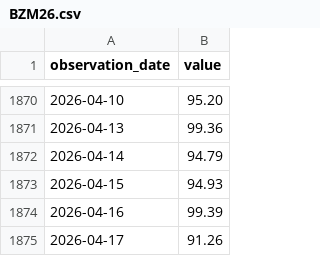
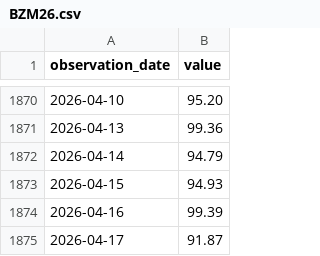
Before and after one commit to ha101/spread, a CSV file: futures_cache/BZM26.csv, drawn as a sheet; only a part is shown, gaps mark what is left out.

```diff
--- a/futures_cache/BZM26.csv
+++ b/futures_cache/BZM26.csv
@@ -1874,2 +1874,2 @@ observation_date,value
 2026-04-16,99.39
-2026-04-17,91.26
+2026-04-17,91.87
```
Also changed, not shown: futures_cache/BZM26_hourly.csv, futures_cache/BZN26.csv, 34 other files.
